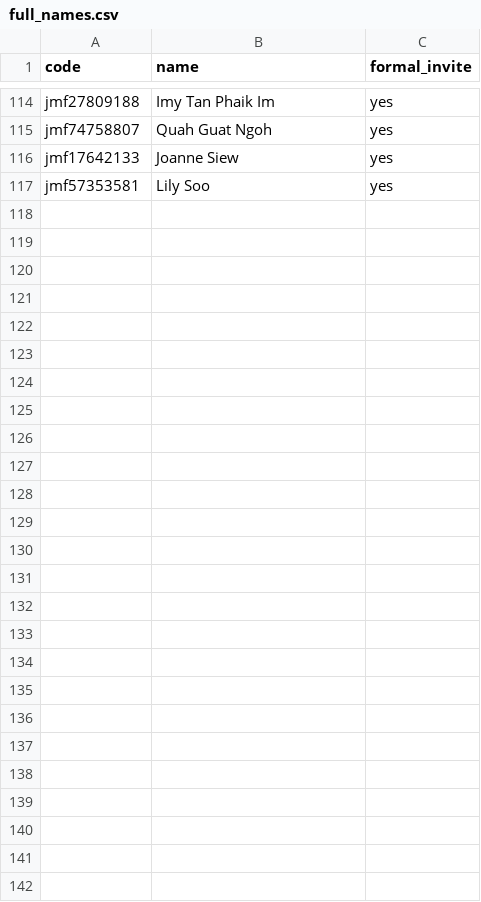
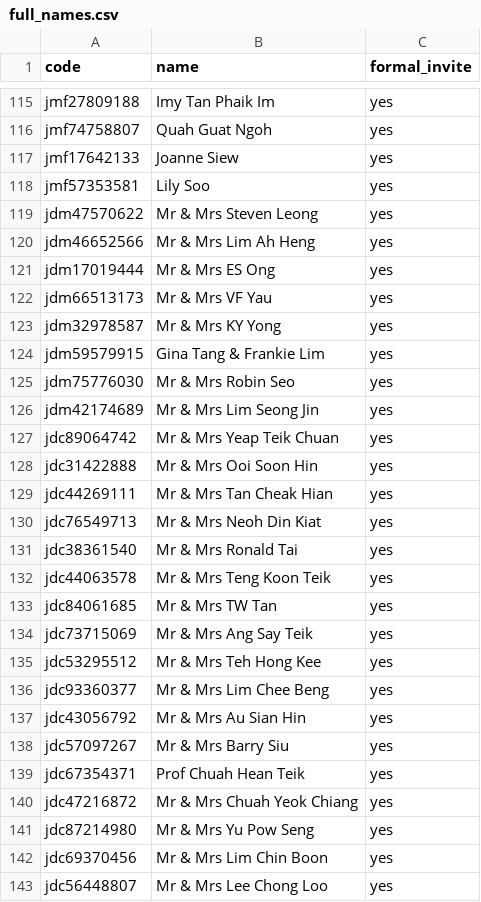
Before and after one commit to tzeliz/junandliz, a CSV file: full_names.csv, drawn as a sheet; only a part is shown, gaps mark what is left out; the diff covers the shown part only.

Commit message:
add names

```diff
--- a/full_names.csv
+++ b/full_names.csv
@@ -117 +118,26 @@ jmf17642133,Joanne Siew,yes,,,,
 jmf57353581,Lily Soo,yes,,,,
+jdm47570622,Mr & Mrs Steven Leong,yes,,,,
+jdm46652566,Mr & Mrs Lim Ah Heng,yes,,,,
+jdm17019444,Mr & Mrs ES Ong,yes,,,,
+jdm66513173,Mr & Mrs VF Yau,yes,,,,
+jdm32978587,Mr & Mrs KY Yong,yes,,,,
+jdm59579915,Gina Tang & Frankie Lim,yes,,,,
+jdm75776030,Mr & Mrs Robin Seo,yes,,,,
+jdm42174689,Mr & Mrs Lim Seong Jin,yes,,,,
+jdc89064742,Mr & Mrs Yeap Teik Chuan,yes,,,,
+jdc31422888,Mr & Mrs Ooi Soon Hin,yes,,,,
+jdc44269111,Mr & Mrs Tan Cheak Hian,yes,,,,
+jdc76549713,Mr & Mrs Neoh Din Kiat,yes,,,,
+jdc38361540,Mr & Mrs Ronald Tai,yes,,,,
+jdc44063578,Mr & Mrs Teng Koon Teik,yes,,,,
+jdc84061685,Mr & Mrs TW Tan,yes,,,,
+jdc73715069,Mr & Mrs Ang Say Teik,yes,,,,
+jdc53295512,Mr & Mrs Teh Hong Kee,yes,,,,
+jdc93360377,Mr & Mrs Lim Chee Beng,yes,,,,
+jdc43056792,Mr & Mrs Au Sian Hin,yes,,,,
+jdc57097267,Mr & Mrs Barry Siu,yes,,,,
+jdc67354371,Prof Chuah Hean Teik,yes,,,,
+jdc47216872,Mr & Mrs Chuah Yeok Chiang,yes,,,,
+jdc87214980,Mr & Mrs Yu Pow Seng,yes,,,,
+jdc69370456,Mr & Mrs Lim Chin Boon,yes,,,,
+jdc56448807,Mr & Mrs Lee Chong Loo,yes,,,,
```
Also changed, not shown: 1 added row elsewhere in this file, names.csv, 2 other files.
